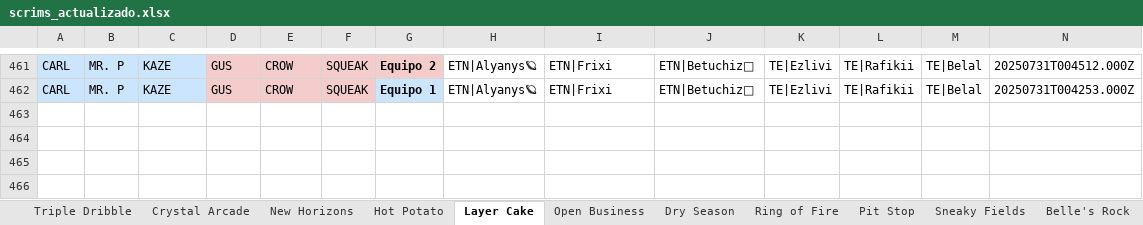
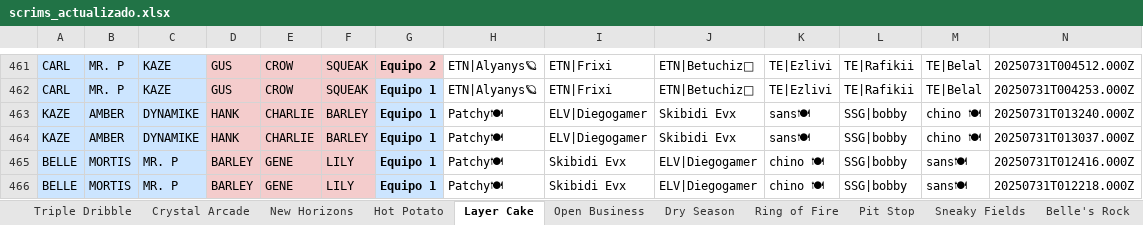
Before and after one commit to javierlarap/brawl-dash, an Excel workbook: scrims_actualizado.xlsx, sheet Layer Cake, drawn as a sheet; only a part is shown, gaps mark what is left out; values as stored, in another font and other column widths than the file's, no borders; the diff names each change by its address in the sheet, - before the commit and + after, or states it on an @@ line.

```diff
--- a/scrims_actualizado.xlsx (sheet Layer Cake)
+++ b/scrims_actualizado.xlsx (sheet Layer Cake)
+row 463: KAZE | AMBER | DYNAMIKE | HANK | CHARLIE | BARLEY | Equipo 1 | Patchy🍽 | ELV|Diegogamer | Skibidi Evx | sans🍽 | SSG|bobby | chino 🍽 | 20250731T013240.000Z
+row 464: KAZE | AMBER | DYNAMIKE | HANK | CHARLIE | BARLEY | Equipo 1 | Patchy🍽 | ELV|Diegogamer | Skibidi Evx | sans🍽 | SSG|bobby | chino 🍽 | 20250731T013037.000Z
+row 465: BELLE | MORTIS | MR. P | BARLEY | GENE | LILY | Equipo 1 | Patchy🍽 | Skibidi Evx | ELV|Diegogamer | chino 🍽 | SSG|bobby | sans🍽 | 20250731T012416.000Z
+row 466: BELLE | MORTIS | MR. P | BARLEY | GENE | LILY | Equipo 1 | Patchy🍽 | Skibidi Evx | ELV|Diegogamer | chino 🍽 | SSG|bobby | sans🍽 | 20250731T012218.000Z
```
Also changed, not shown: sheet New Horizons, sheet Triple Dribble, sheet Pit Stop, sheet Crystal Arcade, sheet Hot Potato.
